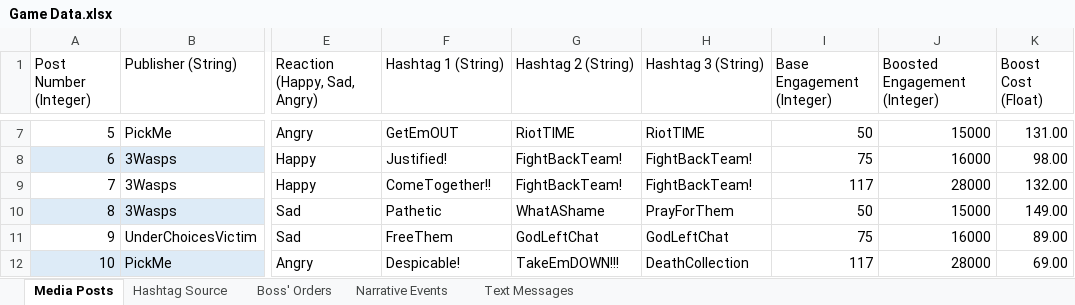
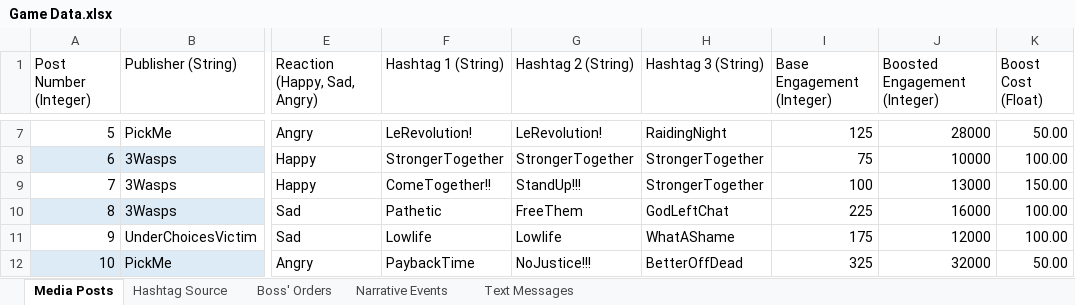
Before and after one commit to ZizoMass/UnderChoices, an Excel workbook: Source/Narrative/Game Data.xlsx, sheet Media Posts, drawn as a sheet; only a part is shown, gaps mark what is left out; values as stored, in another font and other column widths than the file's, no borders; table styles not drawn; the diff covers the shown part only; the diff names each change by its address in the sheet, - before the commit and + after, or states it on an @@ line.

Commit message:
Update/Fix to Cost, Engagement and Headlines
Fixed the engagement and boost costs that reverted after merging main into this branch. Changed many of the headlines to be more in line with the message of Anti-Doomscrolling. Headlines outlined in yellow need to new images

```diff
--- a/Source/Narrative/Game Data.xlsx (sheet Media Posts)
+++ b/Source/Narrative/Game Data.xlsx (sheet Media Posts)
-F7 (Hashtag 1 (String)): GetEmOUT
+F7 (Hashtag 1 (String)): LeRevolution!
-G7 (Hashtag 2 (String)): RiotTIME
+G7 (Hashtag 2 (String)): LeRevolution!
-H7 (Hashtag 3 (String)): RiotTIME
+H7 (Hashtag 3 (String)): RaidingNight
-I7 (Base Engagement (Integer)): 50
+I7 (Base Engagement (Integer)): 125
-J7 (Boosted Engagement (Integer)): 15000
+J7 (Boosted Engagement (Integer)): 28000
-K7 (Boost Cost (Float)): 131.00
+K7 (Boost Cost (Float)): 50.00
-F8 (Hashtag 1 (String)): Justified!
+F8 (Hashtag 1 (String)): StrongerTogether
-G8 (Hashtag 2 (String)): FightBackTeam!
+G8 (Hashtag 2 (String)): StrongerTogether
-H8:H9 (Hashtag 3 (String)): FightBackTeam!
+H8:H9 (Hashtag 3 (String)): StrongerTogether
-J8 (Boosted Engagement (Integer)): 16000
+J8 (Boosted Engagement (Integer)): 10000
-K8 (Boost Cost (Float)): 98.00
+K8 (Boost Cost (Float)): 100.00
-G9 (Hashtag 2 (String)): FightBackTeam!
+G9 (Hashtag 2 (String)): StandUp!!!
-I9 (Base Engagement (Integer)): 117
+I9 (Base Engagement (Integer)): 100
-J9 (Boosted Engagement (Integer)): 28000
+J9 (Boosted Engagement (Integer)): 13000
-K9 (Boost Cost (Float)): 132.00
+K9 (Boost Cost (Float)): 150.00
-G10 (Hashtag 2 (String)): WhatAShame
+G10 (Hashtag 2 (String)): FreeThem
-H10 (Hashtag 3 (String)): PrayForThem
+H10 (Hashtag 3 (String)): GodLeftChat
-I10 (Base Engagement (Integer)): 50
+I10 (Base Engagement (Integer)): 225
-J10 (Boosted Engagement (Integer)): 15000
+J10 (Boosted Engagement (Integer)): 16000
-K10 (Boost Cost (Float)): 149.00
+K10 (Boost Cost (Float)): 100.00
-F11 (Hashtag 1 (String)): FreeThem
+F11 (Hashtag 1 (String)): Lowlife
-G11 (Hashtag 2 (String)): GodLeftChat
+G11 (Hashtag 2 (String)): Lowlife
-H11 (Hashtag 3 (String)): GodLeftChat
+H11 (Hashtag 3 (String)): WhatAShame
-I11 (Base Engagement (Integer)): 75
+I11 (Base Engagement (Integer)): 175
-J11 (Boosted Engagement (Integer)): 16000
+J11 (Boosted Engagement (Integer)): 12000
-K11 (Boost Cost (Float)): 89.00
+K11 (Boost Cost (Float)): 100.00
-F12 (Hashtag 1 (String)): Despicable!
+F12 (Hashtag 1 (String)): PaybackTime
-G12 (Hashtag 2 (String)): TakeEmDOWN!!!
+G12 (Hashtag 2 (String)): NoJustice!!!
-H12 (Hashtag 3 (String)): DeathCollection
+H12 (Hashtag 3 (String)): BetterOffDead
-I12 (Base Engagement (Integer)): 117
+I12 (Base Engagement (Integer)): 325
-J12 (Boosted Engagement (Integer)): 28000
+J12 (Boosted Engagement (Integer)): 32000
-K12 (Boost Cost (Float)): 69.00
+K12 (Boost Cost (Float)): 50.00
```
Also changed, not shown: 1070 edited cells and cell formats elsewhere in this sheet.
